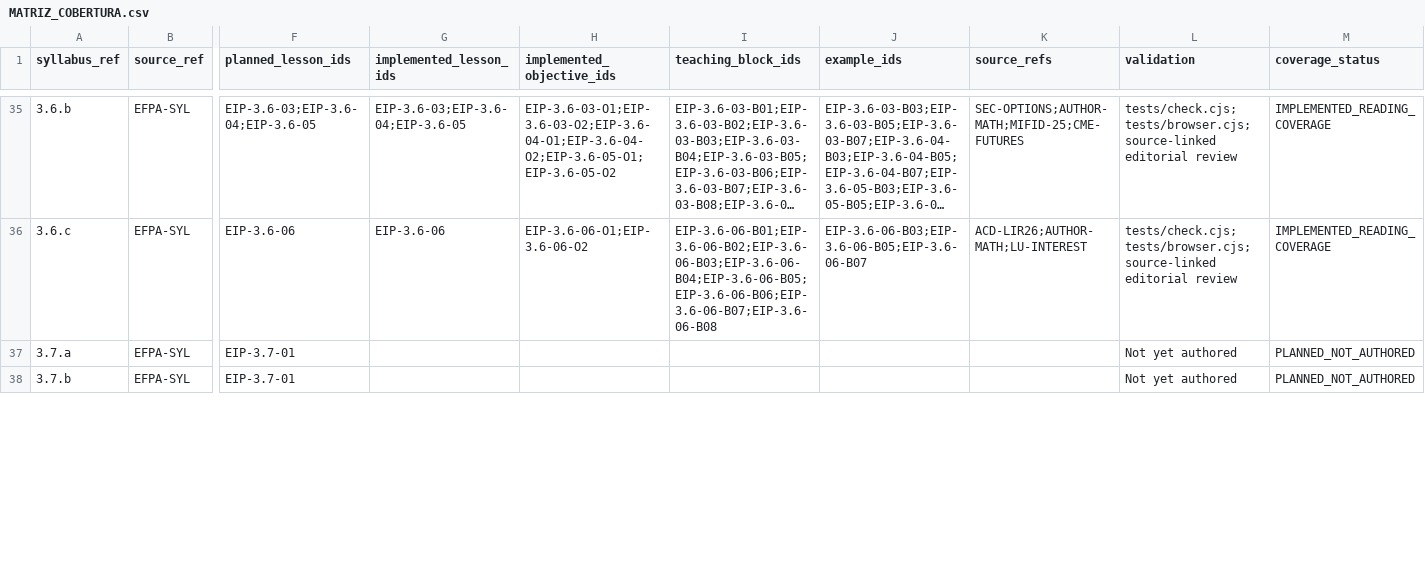
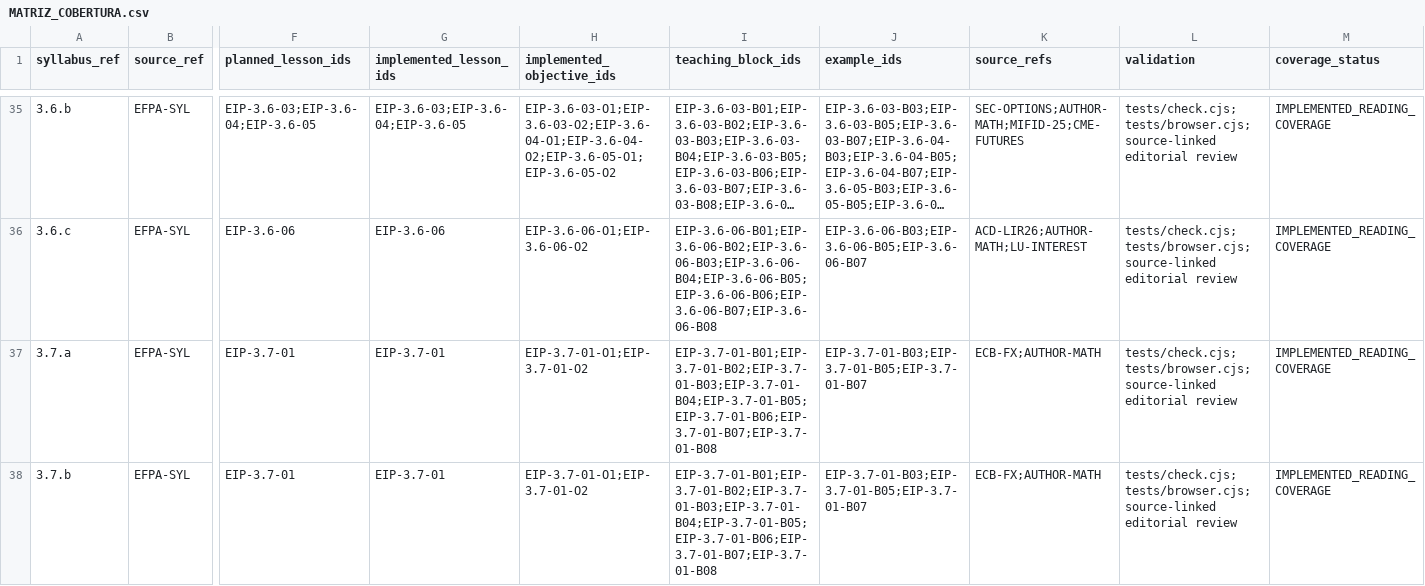
Before and after one commit to RhuanLUX/MiFID_II_Study_at_Home_Luxembourg, a CSV file: academy/docs/MATRIZ_COBERTURA.csv, drawn as a sheet; only a part is shown, gaps mark what is left out; long unchanged cells end in …; the diff covers the shown part only; the diff names each change by its address in the sheet, - before the commit and + after, or states it on an @@ line.

```diff
--- a/academy/docs/MATRIZ_COBERTURA.csv
+++ b/academy/docs/MATRIZ_COBERTURA.csv
-G37:G38 (implemented_lesson_ids): (empty)
+G37:G38 (implemented_lesson_ids): EIP-3.7-01
-H37:H38 (implemented_objective_ids): (empty)
+H37:H38 (implemented_objective_ids): EIP-3.7-01-O1;EIP-3.7-01-O2
-I37:I38 (teaching_block_ids): (empty)
+I37:I38 (teaching_block_ids): EIP-3.7-01-B01;EIP-3.7-01-B02;EIP-3.7-01-B03;EIP-3.7-01-B04;EIP-3.7-01-B05;EIP-3.7-01-B06;EIP-3.7-01-B07;EIP-3.7-01-B08
-J37:J38 (example_ids): (empty)
+J37:J38 (example_ids): EIP-3.7-01-B03;EIP-3.7-01-B05;EIP-3.7-01-B07
-K37:K38 (source_refs): (empty)
+K37:K38 (source_refs): ECB-FX;AUTHOR-MATH
-L37:L38 (validation): Not yet authored
+L37:L38 (validation): tests/check.cjs;tests/browser.cjs;source-linked editorial review
-M37:M38 (coverage_status): PLANNED_NOT_AUTHORED
+M37:M38 (coverage_status): IMPLEMENTED_READING_COVERAGE
```
Also changed, not shown: 70 edited cells elsewhere in this file, academy/docs/PLANO_SESSOES.csv, 36 other files.
